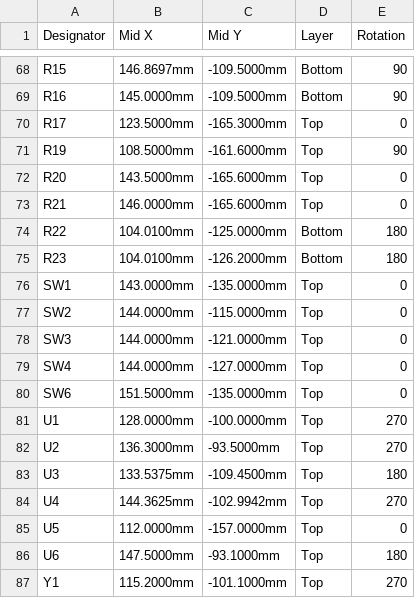
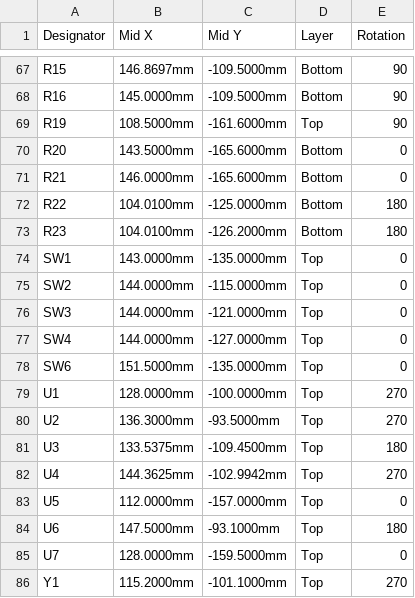
Before and after one commit to MichaelMIL/intent2026, a CSV file: 04-fab/cpl_jlc.csv, drawn as a sheet; only a part is shown, gaps mark what is left out; the diff covers the shown part only.

```diff
--- a/04-fab/cpl_jlc.csv
+++ b/04-fab/cpl_jlc.csv
@@ -69,6 +68,5 @@ R15,146.8697mm,-109.5000mm,Bottom,90
 R16,145.0000mm,-109.5000mm,Bottom,90
-R17,123.5000mm,-165.3000mm,Top,0
 R19,108.5000mm,-161.6000mm,Top,90
-R20,143.5000mm,-165.6000mm,Top,0
-R21,146.0000mm,-165.6000mm,Top,0
+R20,143.5000mm,-165.6000mm,Bottom,0
+R21,146.0000mm,-165.6000mm,Bottom,0
 R22,104.0100mm,-125.0000mm,Bottom,180
@@ -86,2 +84,3 @@ U5,112.0000mm,-157.0000mm,Top,0
 U6,147.5000mm,-93.1000mm,Top,180
+U7,128.0000mm,-159.5000mm,Top,0
 Y1,115.2000mm,-101.1000mm,Top,270
```
Also changed, not shown: 2 added rows, 3 removed rows and 10 edited cells elsewhere in this file, 04-fab/bom_jlc.csv, 21 other files.
